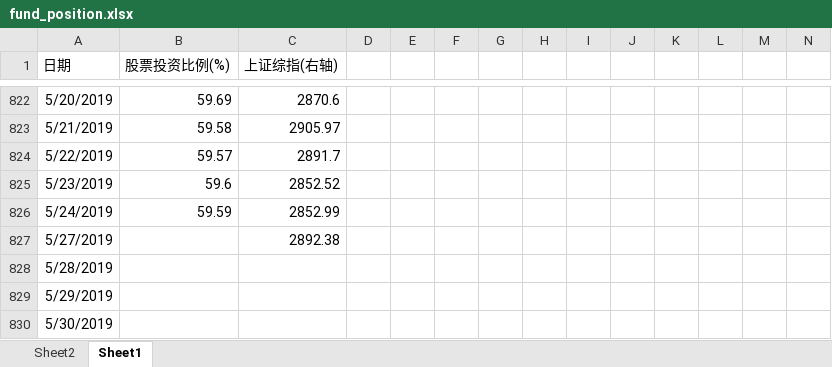
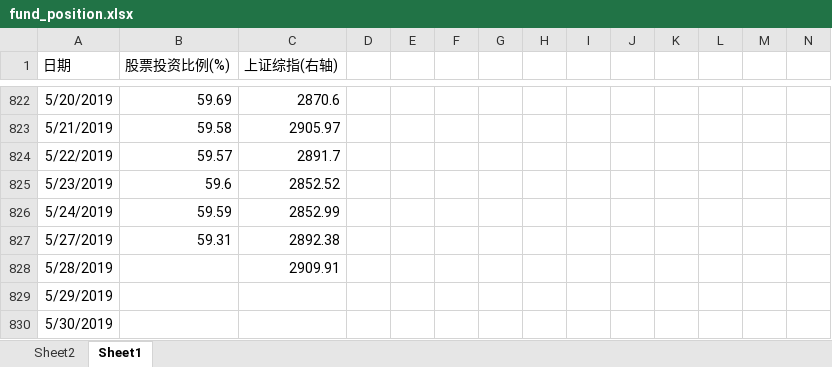
Before and after one commit to Newcxy/Work_Data, an Excel workbook: fund_position.xlsx, sheet Sheet1, drawn as a sheet; only a part is shown, gaps mark what is left out; values as stored, in another font and other column widths than the file's, no borders; charts and pictures not drawn; the diff names each change by its address in the sheet, - before the commit and + after, or states it on an @@ line.

```diff
--- a/fund_position.xlsx (sheet Sheet1)
+++ b/fund_position.xlsx (sheet Sheet1)
-B827 (股票投资比例(%)): (empty)
+B827 (股票投资比例(%)): 59.31
-C828 (上证综指(右轴)): (empty)
+C828 (上证综指(右轴)): 2909.91
```
Also changed, not shown: sheet Sheet2, hidden cells, charts or pictures, basis.xlsx, work-daily.xlsm.
